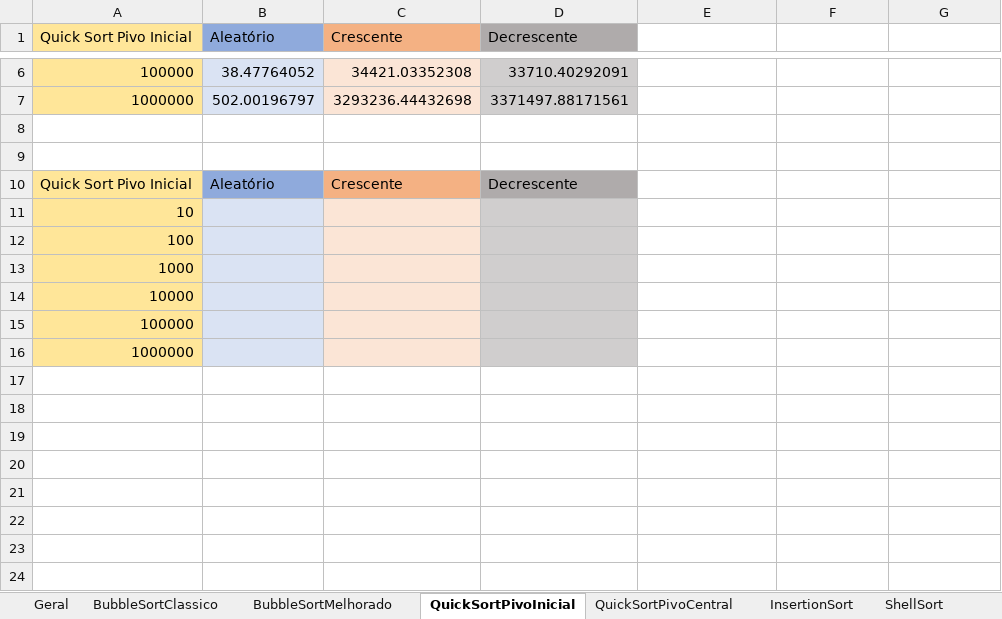
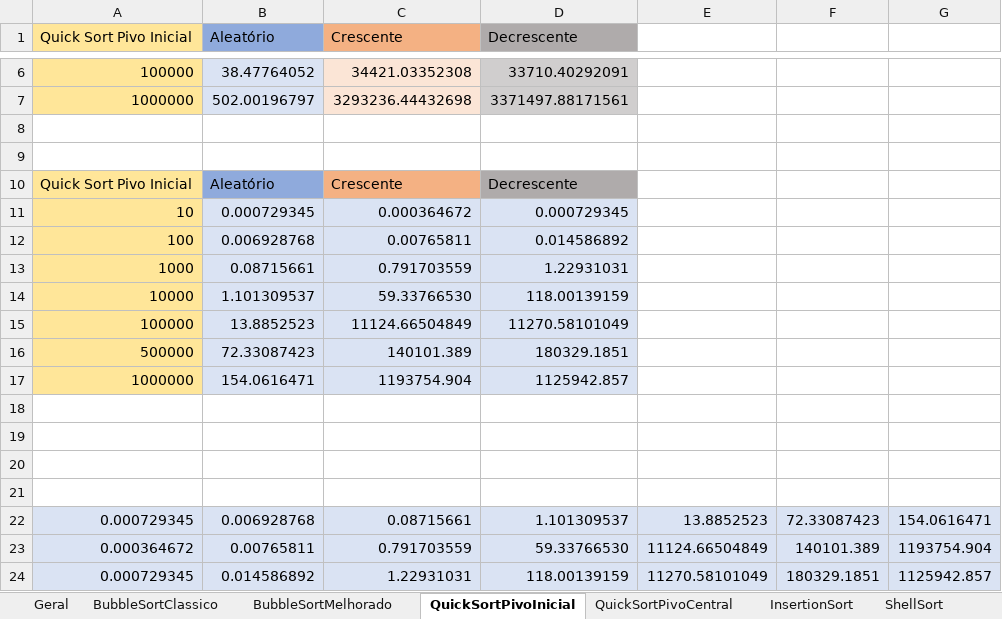
Before and after one commit to brunoslima/Sorting-Algorithms-Analysis-Complexity, an Excel workbook: Analyze/planilha-tempo-de-execucao.xlsx, sheet QuickSortPivoInicial, drawn as a sheet; only a part is shown, gaps mark what is left out; values as stored, in another font and other column widths than the file's, no borders; charts and pictures not drawn; removed rows and columns are numbered as before the commit, all else as after; the diff names each change by its address in the sheet, - before the commit and + after, or states it on an @@ line.

```diff
--- a/Analyze/planilha-tempo-de-execucao.xlsx (sheet QuickSortPivoInicial)
+++ b/Analyze/planilha-tempo-de-execucao.xlsx (sheet QuickSortPivoInicial)
-row 11: 10
-row 12: 100
+row 11: 10 | 0.000729345 | 0.000364672 | 0.000729345
+row 12: 100 | 0.006928768 | 0.00765811 | 0.014586892
+row 13: 1000 | 0.08715661 | 0.791703559 | 1.22931031
+row 14: 10000 | 1.101309537 | 59.33766530 | 118.00139159
+row 15: 100000 | 13.8852523 | 11124.66504849 | 11270.58101049
+row 16: 500000 | 72.33087423 | 140101.389 | 180329.1851
+row 17: 1000000 | 154.0616471 | 1193754.904 | 1125942.857
-A18 (Quick Sort Pivo Inicial): 1000
+A18 (Quick Sort Pivo Inicial): (empty)
-A18:A21 fill: #FFE699
+A18:A21 fill: none
-B18:B21 fill: #DAE3F3
+B18:B21 fill: none
-C18:C21 fill: #FBE5D6
+C18:C21 fill: none
-D18:D21 fill: #D0CECE
+D18:D21 fill: none
-A19 (Quick Sort Pivo Inicial): 10000
+A19 (Quick Sort Pivo Inicial): (empty)
-A20 (Quick Sort Pivo Inicial): 100000
+A20 (Quick Sort Pivo Inicial): (empty)
-A21 (Quick Sort Pivo Inicial): 1000000
+A21 (Quick Sort Pivo Inicial): (empty)
+row 22: 0.000729345 | 0.006928768 | 0.08715661 | 1.101309537 | 13.8852523 | 72.33087423 | 154.0616471
+row 23: 0.000364672 | 0.00765811 | 0.791703559 | 59.33766530 | 11124.66504849 | 140101.389 | 1193754.904
+row 24: 0.000729345 | 0.014586892 | 1.22931031 | 118.00139159 | 11270.58101049 | 180329.1851 | 1125942.857
```
Also changed, not shown: sheet BubbleSortMelhorado, sheet InsertionSort, sheet ShellSort, sheet SelectionSort, sheet QuickSortPivoCentral, sheet BubbleSortClassico, 2 more sheets, charts or pictures, 1 other file.
